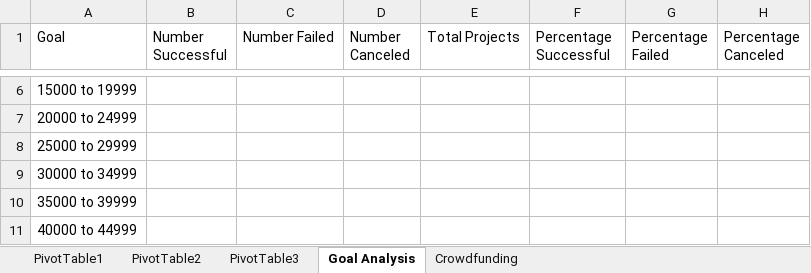
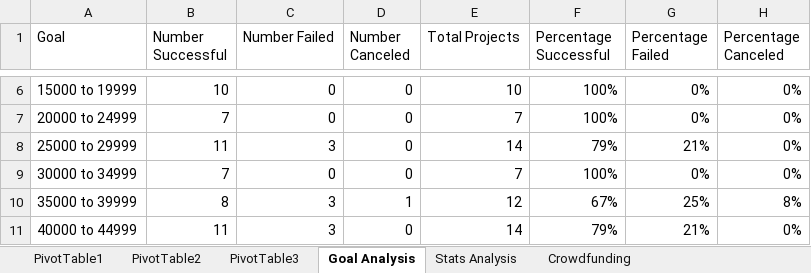
Before and after one commit to reikanger/crowdfunding-excel, an Excel workbook: CrowdfundingBook.xlsx, sheet Goal Analysis, drawn as a sheet; only a part is shown, gaps mark what is left out; values as stored, in another font and other column widths than the file's, no borders; charts and pictures and table styles not drawn; the diff covers the shown part only; the diff names each change by its address in the sheet, - before the commit and + after, or states it on an @@ line.

```diff
--- a/CrowdfundingBook.xlsx (sheet Goal Analysis)
+++ b/CrowdfundingBook.xlsx (sheet Goal Analysis)
+sheet tab: Stats Analysis
-B6 (Number Successful): (empty)
+B6 (Number Successful): 10
-C6:C7 (Number Failed): (empty)
+C6:C7 (Number Failed): 0
-D6:D9 (Number Canceled): (empty)
+D6:D9 (Number Canceled): 0
-E6 (Total Projects): (empty)
+E6 (Total Projects): 10
-F6:F7 (Percentage Successful): (empty)
+F6:F7 (Percentage Successful): 100%
-G6:G7 (Percentage Failed): (empty)
+G6:G7 (Percentage Failed): 0%
-H6:H9 (Percentage Canceled): (empty)
+H6:H9 (Percentage Canceled): 0%
-B7 (Number Successful): (empty)
+B7 (Number Successful): 7
-E7 (Total Projects): (empty)
+E7 (Total Projects): 7
-B8 (Number Successful): (empty)
+B8 (Number Successful): 11
-C8 (Number Failed): (empty)
+C8 (Number Failed): 3
-E8 (Total Projects): (empty)
+E8 (Total Projects): 14
-F8 (Percentage Successful): (empty)
+F8 (Percentage Successful): 79%
-G8 (Percentage Failed): (empty)
+G8 (Percentage Failed): 21%
-B9 (Number Successful): (empty)
+B9 (Number Successful): 7
-C9 (Number Failed): (empty)
+C9 (Number Failed): 0
-E9 (Total Projects): (empty)
+E9 (Total Projects): 7
-F9 (Percentage Successful): (empty)
+F9 (Percentage Successful): 100%
-G9 (Percentage Failed): (empty)
+G9 (Percentage Failed): 0%
-B10 (Number Successful): (empty)
+B10 (Number Successful): 8
-C10:C11 (Number Failed): (empty)
+C10:C11 (Number Failed): 3
-D10 (Number Canceled): (empty)
+D10 (Number Canceled): 1
-E10 (Total Projects): (empty)
+E10 (Total Projects): 12
-F10 (Percentage Successful): (empty)
+F10 (Percentage Successful): 67%
-G10 (Percentage Failed): (empty)
+G10 (Percentage Failed): 25%
-H10 (Percentage Canceled): (empty)
+H10 (Percentage Canceled): 8%
-B11 (Number Successful): (empty)
+B11 (Number Successful): 11
-D11 (Number Canceled): (empty)
+D11 (Number Canceled): 0
-E11 (Total Projects): (empty)
+E11 (Total Projects): 14
-F11 (Percentage Successful): (empty)
+F11 (Percentage Successful): 79%
-G11 (Percentage Failed): (empty)
+G11 (Percentage Failed): 21%
-H11 (Percentage Canceled): (empty)
+H11 (Percentage Canceled): 0%
```
Also changed, not shown: 42 edited cells and cell formats elsewhere in this sheet, sheet Crowdfunding, charts or pictures.
